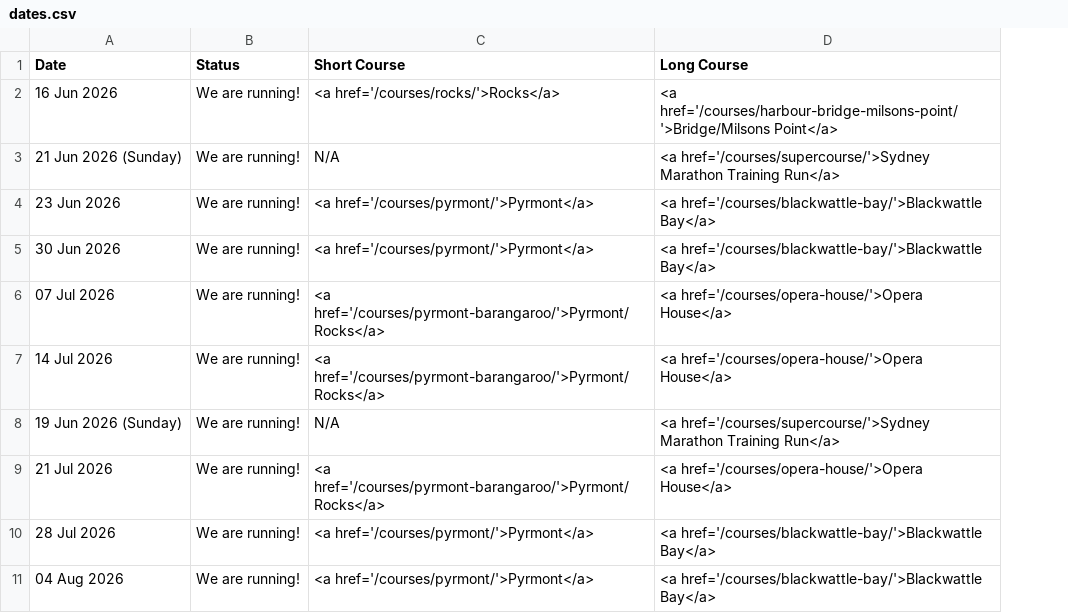
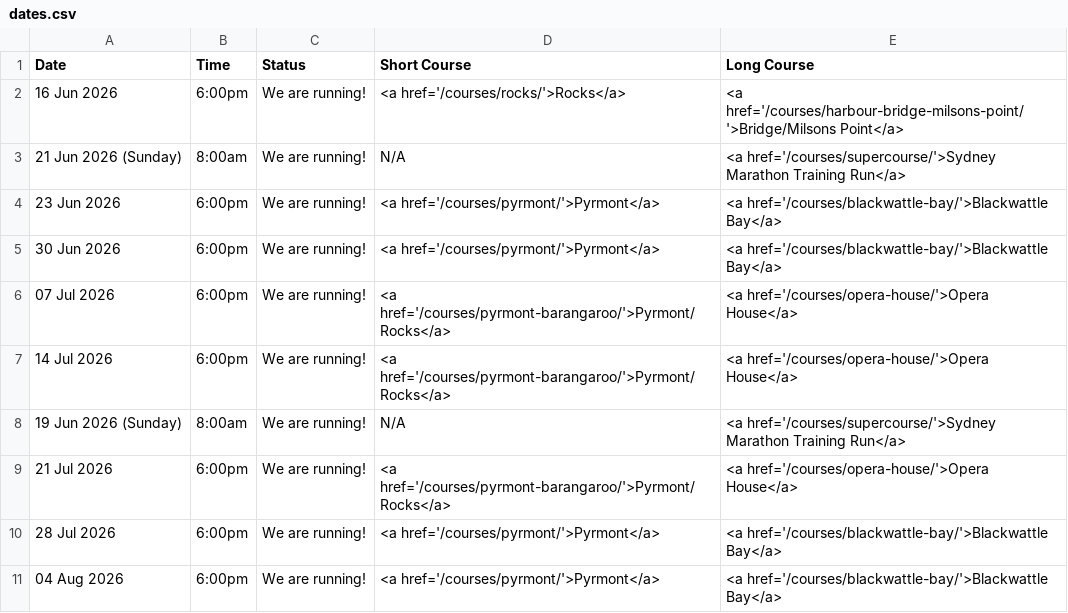
Before and after one commit to rwkura/rwkura.github.io, a CSV file: _data/dates.csv, drawn as a sheet; only a part is shown; the diff names each change by its address in the sheet, - before the commit and + after, or states it on an @@ line.

Commit message:
update to handle time

```diff
--- a/_data/dates.csv
+++ b/_data/dates.csv
+column B (Time), rows 2-11: 6:00pm | 8:00am | 6:00pm | 6:00pm | 6:00pm | 6:00pm | 8:00am | 6:00pm | 6:00pm | 6:00pm
```
Also changed, not shown: 1 other file.
